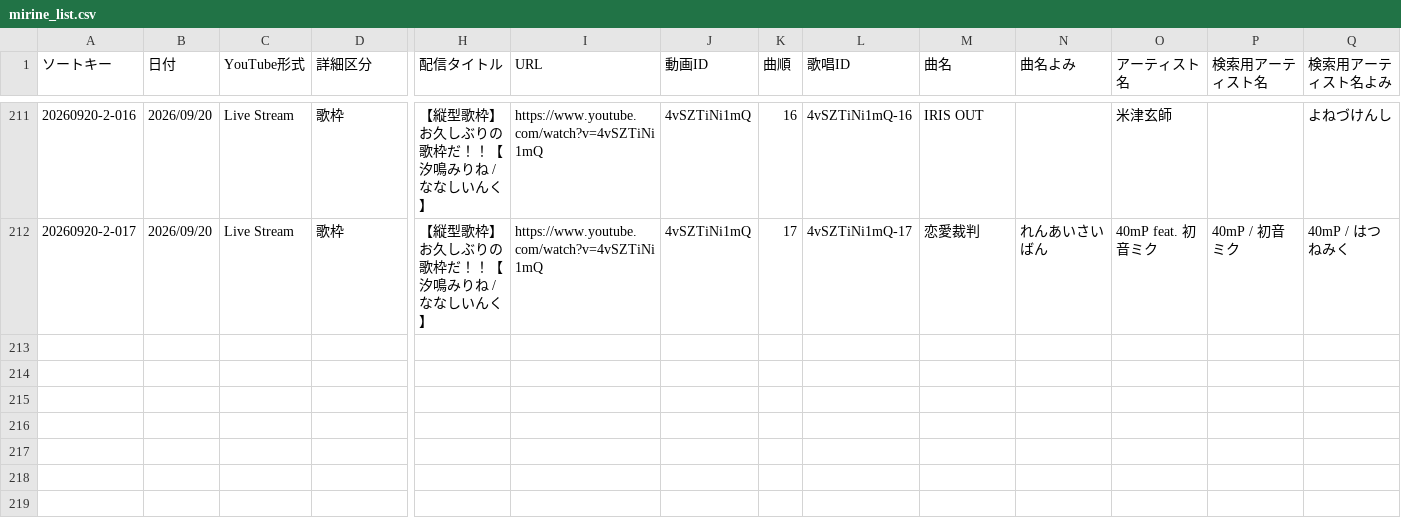
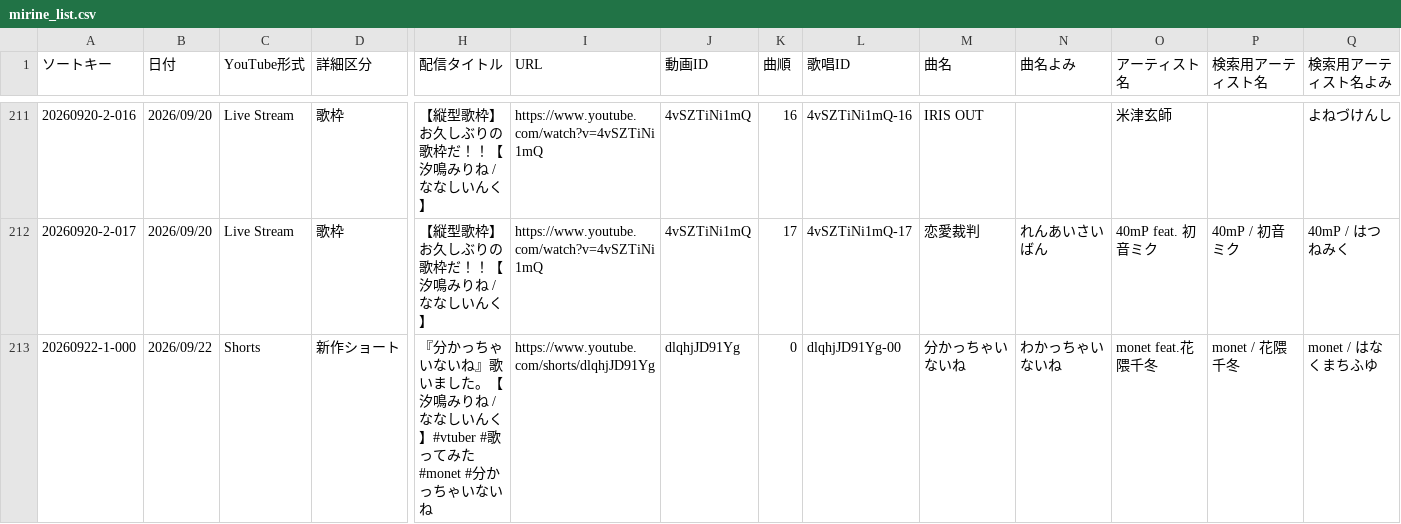
Before and after one commit to pollux1246/mirine-song-list, a CSV file: mirine_list.csv, drawn as a sheet; only a part is shown, gaps mark what is left out; rows hold the shown columns only; the diff names each change by its address in the sheet, - before the commit and + after, or states it on an @@ line.

Commit message:
Update CSV data

```diff
--- a/mirine_list.csv
+++ b/mirine_list.csv
+row 213: 20260922-1-000 | 2026/09/22 | Shorts | 新作ショート | 『分かっちゃいないね』歌いました。【汐鳴みりね / ななしいんく】#vtuber #歌ってみた #monet #分かっちゃいないね | https://www.youtube.com/shorts/dlqhjJD91Yg | dlqhjJD91Yg | 0 | dlqhjJD91Yg-00 | 分かっちゃいないね | わかっちゃいないね | monet feat.花隈千冬 | monet / 花隈千冬 | monet / はなくまちふゆ
```
